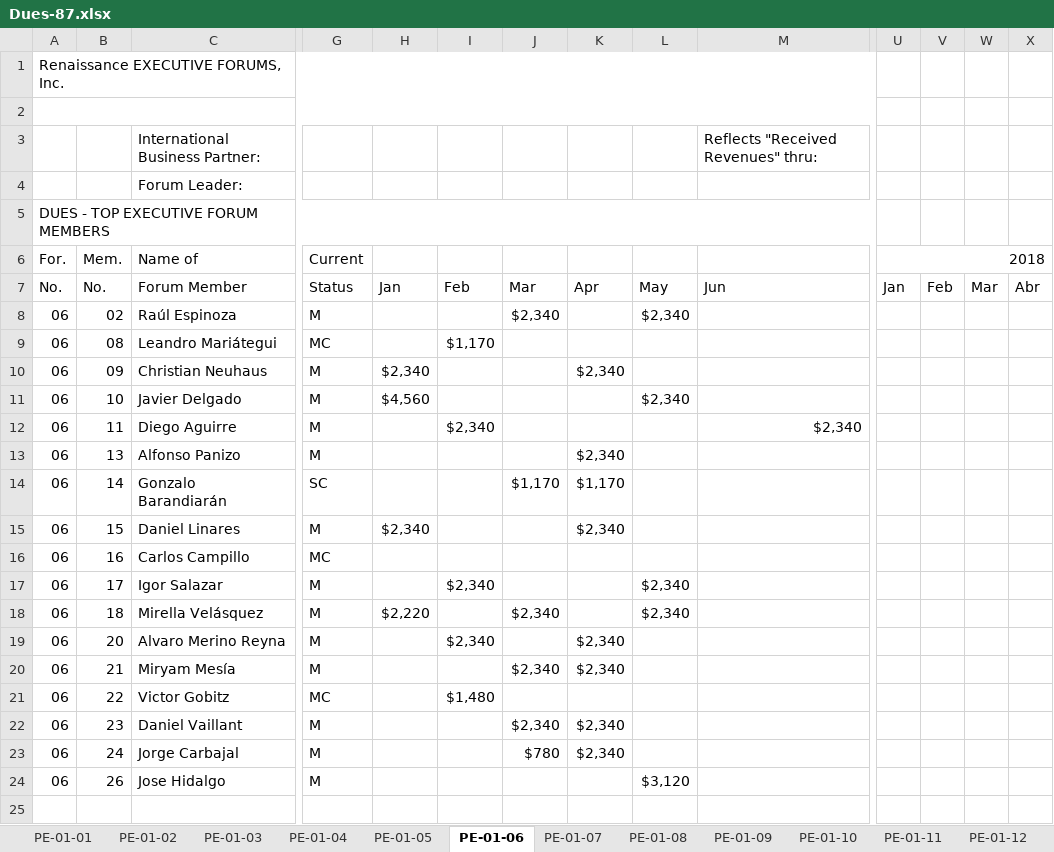
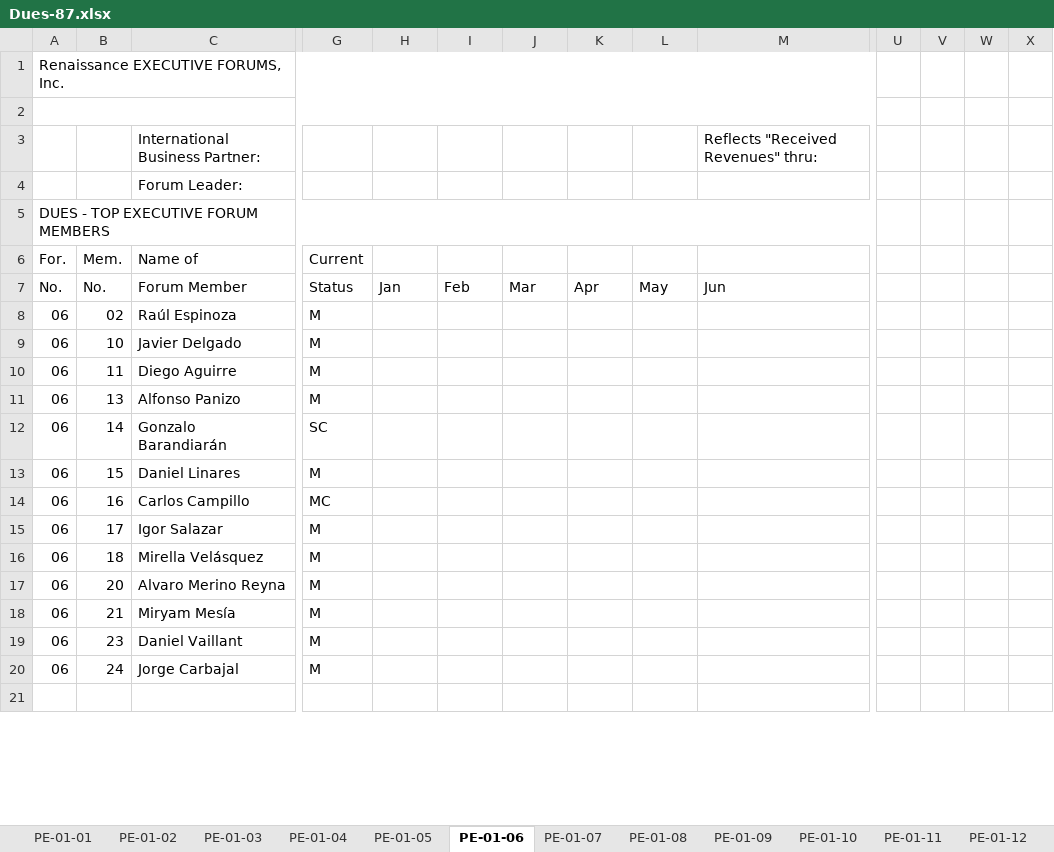
Before and after one commit to jandieg/efadmin, an Excel workbook: public_html/admin/reportesgenerados/Dues-87.xlsx, sheet PE-01-06, drawn as a sheet; only a part is shown, gaps mark what is left out; values as stored, in another font and other column widths than the file's, no cell formats; removed rows and columns are numbered as before the commit, all else as after; rows hold the shown columns only; the diff covers the shown part only; the diff names each change by its address in the sheet, - before the commit and + after, or states it on an @@ line.

```diff
--- a/public_html/admin/reportesgenerados/Dues-87.xlsx (sheet PE-01-06)
+++ b/public_html/admin/reportesgenerados/Dues-87.xlsx (sheet PE-01-06)
-U6: 2018
+U6: (empty)
-U6:X6 merged
-U7: Jan
+U7: (empty)
-V7: Feb
+V7: (empty)
-W7: Mar
+W7: (empty)
-X7: Abr
+X7: (empty)
-J8: $2,340
+J8: (empty)
-L8: $2,340
+L8: (empty)
-row 9: 06 | 08 | Leandro Mariátegui | MC |  | $1,170
-row 10: 06 | 09 | Christian Neuhaus | M | $2,340 |  |  | $2,340
-H9: $4,560
+H9: (empty)
-L9: $2,340
+L9: (empty)
-I10: $2,340
+I10: (empty)
-M10: $2,340
+M10: (empty)
-K11: $2,340
+K11: (empty)
-J12: $1,170
+J12: (empty)
-K12: $1,170
+K12: (empty)
-H13: $2,340
+H13: (empty)
-K13: $2,340
+K13: (empty)
-I15: $2,340
+I15: (empty)
-L15:L16: $2,340
+L15:L16: (empty)
-H16: $2,220
+H16: (empty)
-J16: $2,340
+J16: (empty)
-I17: $2,340
+I17: (empty)
-K17:K18: $2,340
+K17:K18: (empty)
-J18: $2,340
+J18: (empty)
-row 21: 06 | 22 | Victor Gobitz | MC |  | $1,480
-J19: $2,340
+J19: (empty)
-K19:K20: $2,340
+K19:K20: (empty)
-J20: $780
+J20: (empty)
-row 24: 06 | 26 | Jose Hidalgo | M |  |  |  |  | $3,120
```
Also changed, not shown: 4 edited cells elsewhere in this sheet, sheet PE-01-SP1, sheet PE-01-K1, sheet PE-01-08, sheet PE-01-07, sheet PE-01-05, sheet PE-01-04, 7 more sheets, cell formats, formulas that keep their value, public_html/admin/reportesgenerados/EnrollmentFees-87.xlsx, public_html/admin/reportesgenerados/FullReport-87.xlsx, 7 other files.
